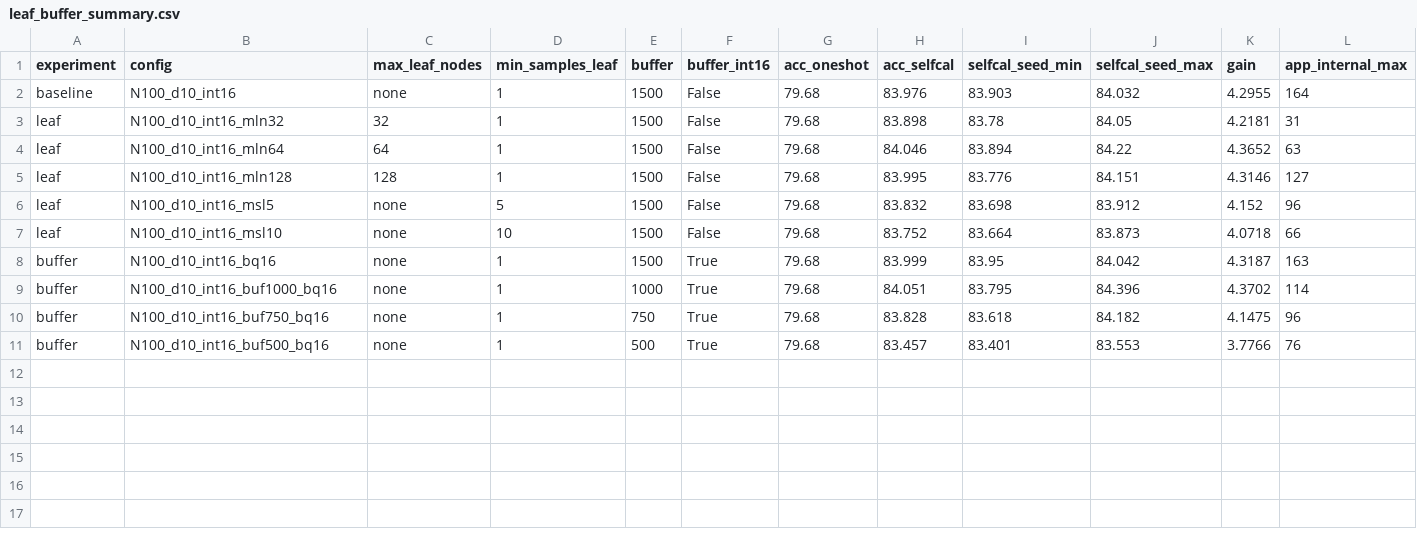
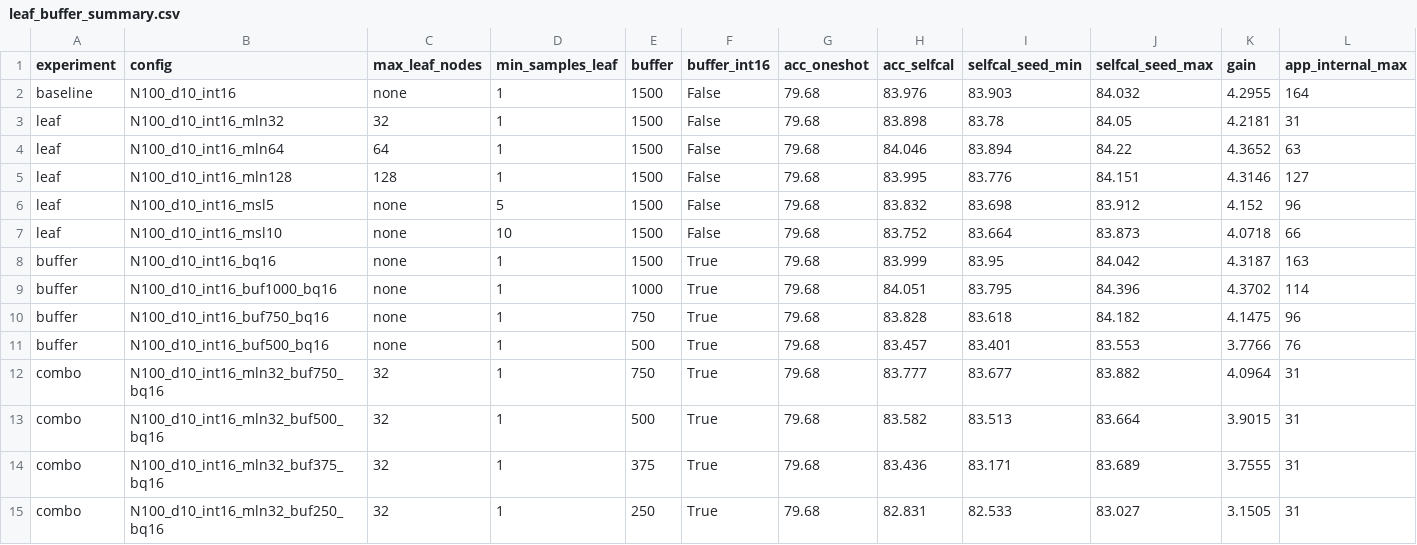
Before and after one commit to momotoofurry/pppp, a CSV file: results/leaf_buffer_summary.csv, drawn as a sheet; only a part is shown; rows hold the shown columns only; the diff names each change by its address in the sheet, - before the commit and + after, or states it on an @@ line.

```diff
--- a/results/leaf_buffer_summary.csv
+++ b/results/leaf_buffer_summary.csv
+row 12: combo | N100_d10_int16_mln32_buf750_bq16 | 32 | 1 | 750 | True | 79.68 | 83.777 | 83.677 | 83.882 | 4.0964 | 31
+row 13: combo | N100_d10_int16_mln32_buf500_bq16 | 32 | 1 | 500 | True | 79.68 | 83.582 | 83.513 | 83.664 | 3.9015 | 31
+row 14: combo | N100_d10_int16_mln32_buf375_bq16 | 32 | 1 | 375 | True | 79.68 | 83.436 | 83.171 | 83.689 | 3.7555 | 31
+row 15: combo | N100_d10_int16_mln32_buf250_bq16 | 32 | 1 | 250 | True | 79.68 | 82.831 | 82.533 | 83.027 | 3.1505 | 31
```
Also changed, not shown: 9 other files.
